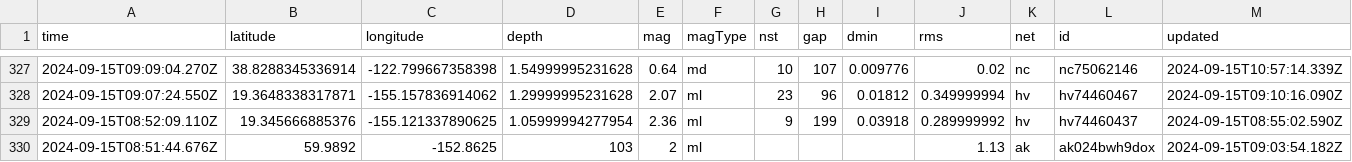
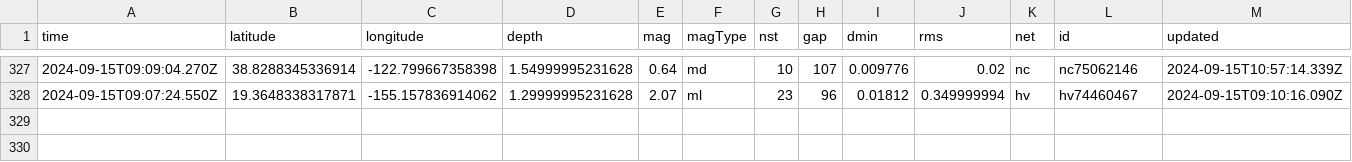
Before and after one commit to HowardTan-repo/demo-github-actions, a CSV file: usgs_current.csv, drawn as a sheet; only a part is shown, gaps mark what is left out; rows hold the shown columns only; the diff names each change by its address in the sheet, - before the commit and + after, or states it on an @@ line.

```diff
--- a/usgs_current.csv
+++ b/usgs_current.csv
-row 329: 2024-09-15T08:52:09.110Z | 19.345666885376 | -155.121337890625 | 1.05999994277954 | 2.36 | ml | 9 | 199 | 0.03918 | 0.289999992 | hv | hv74460437 | 2024-09-15T08:55:02.590Z
-row 330: 2024-09-15T08:51:44.676Z | 59.9892 | -152.8625 | 103 | 2 | ml |  |  |  | 1.13 | ak | ak024bwh9dox | 2024-09-15T09:03:54.182Z
```
